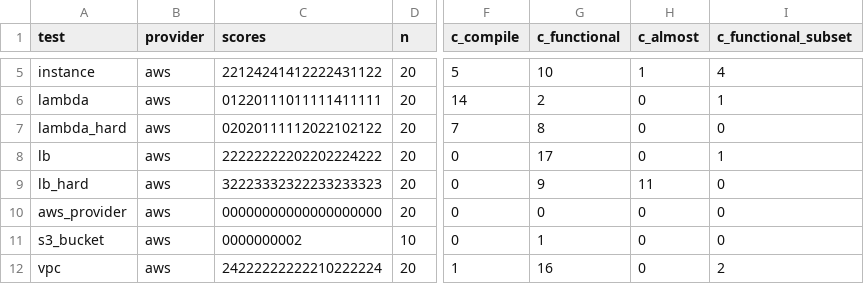
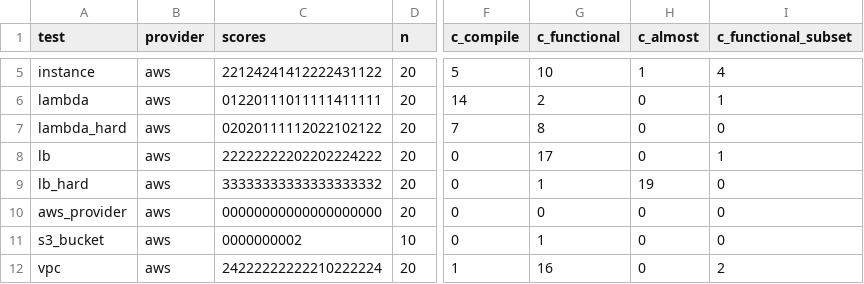
Before and after one commit to albemordo/evaluate, a CSV file: risultati/mix-t06.csv, drawn as a sheet; only a part is shown, gaps mark what is left out; the diff names each change by its address in the sheet, - before the commit and + after, or states it on an @@ line.

```diff
--- a/risultati/mix-t06.csv
+++ b/risultati/mix-t06.csv
-C9 (scores): 32223332322233233323
+C9 (scores): 33333333333333333332
-G9 (c_functional): 9
+G9 (c_functional): 1
-H9 (c_almost): 11
+H9 (c_almost): 19
```
Also changed, not shown: risultati/codeonly-t06.csv, 5 other files.
